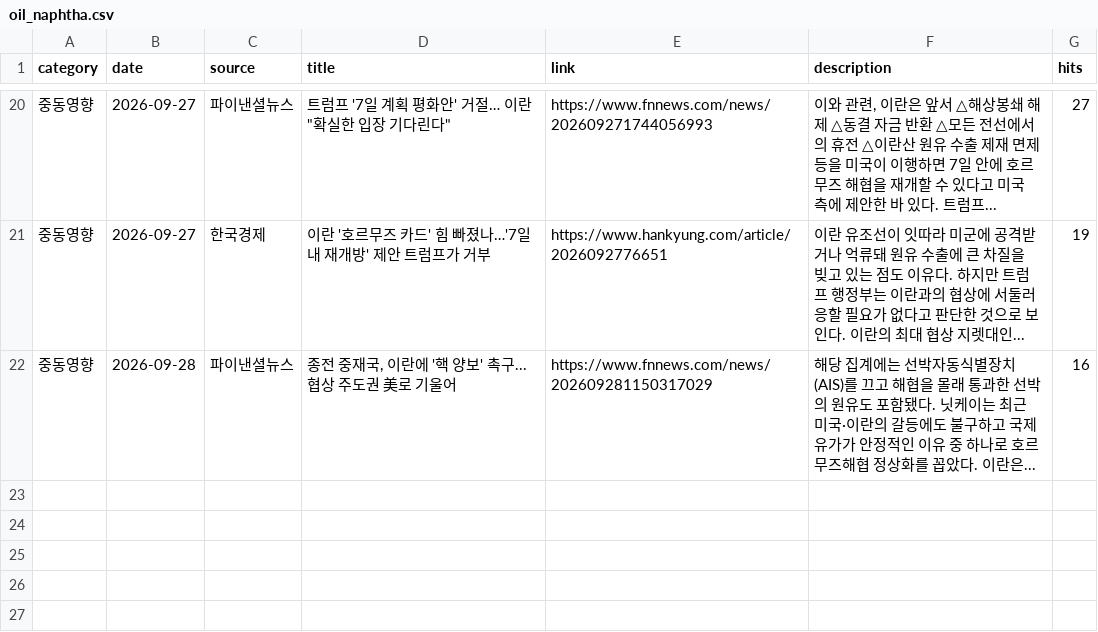
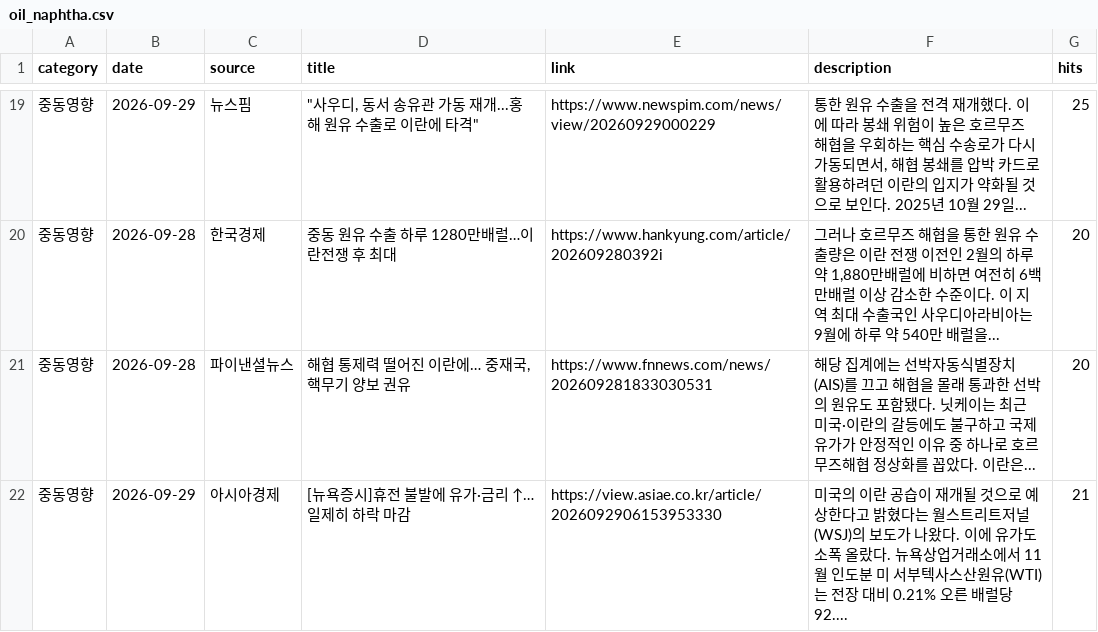
Before and after one commit to hdec-daily-news/oil-naphtha, a CSV file: oil_naphtha.csv, drawn as a sheet; only a part is shown, gaps mark what is left out; the diff covers the shown part only.

```diff
--- a/oil_naphtha.csv
+++ b/oil_naphtha.csv
@@ -20,3 +19,4 @@
-중동영향,2026-09-27,파이낸셜뉴스,"트럼프 '7일 계획 평화안' 거절… 이란 ""확실한 입장 기다린다""",https://www.fnnews.com/news/202609271744056993,"이와 관련, 이란은 앞서 △해상봉쇄 해제 △동결 자금 반환 △모든 전선에서의 휴전 △이란산 원유 수출 제재 면제 등을 미국이 이행하면 7일 안에 호르무즈 해협을 재개할 수 있다고 미국 측에 제안한 바 있다. 트럼프... ",27
-중동영향,2026-09-27,한국경제,이란 '호르무즈 카드' 힘 빠졌나…'7일내 재개방' 제안 트럼프가 거부,https://www.hankyung.com/article/2026092776651,이란 유조선이 잇따라 미군에 공격받거나 억류돼 원유 수출에 큰 차질을 빚고 있는 점도 이유다. 하지만 트럼프 행정부는 이란과의 협상에 서둘러 응할 필요가 없다고 판단한 것으로 보인다. 이란의 최대 협상 지렛대인... ,19
-중동영향,2026-09-28,파이낸셜뉴스,"종전 중재국, 이란에 '핵 양보' 촉구...협상 주도권 美로 기울어",https://www.fnnews.com/news/202609281150317029,해당 집계에는 선박자동식별장치(AIS)를 끄고 해협을 몰래 통과한 선박의 원유도 포함됐다. 닛케이는 최근 미국·이란의 갈등에도 불구하고 국제 유가가 안정적인 이유 중 하나로 호르무즈해협 정상화를 꼽았다. 이란은... ,16
+중동영향,2026-09-29,뉴스핌,"""사우디, 동서 송유관 가동 재개...홍해 원유 수출로 이란에 타격""",https://www.newspim.com/news/view/20260929000229,"통한 원유 수출을 전격 재개했다. 이에 따라 봉쇄 위험이 높은 호르무즈 해협을 우회하는 핵심 수송로가 다시 가동되면서, 해협 봉쇄를 압박 카드로 활용하려던 이란의 입지가 약화될 것으로 보인다. 2025년 10월 29일... ",25
+중동영향,2026-09-28,한국경제,중동 원유 수출 하루 1280만배럴…이란전쟁 후 최대,https://www.hankyung.com/article/202609280392i,"그러나 호르무즈 해협을 통한 원유 수출량은 이란 전쟁 이전인 2월의 하루 약 1,880만배럴에 비하면 여전히 6백만배럴 이상 감소한 수준이다. 이 지역 최대 수출국인 사우디아라비아는 9월에 하루 약 540만 배럴을... ",20
+중동영향,2026-09-28,파이낸셜뉴스,"해협 통제력 떨어진 이란에… 중재국, 핵무기 양보 권유",https://www.fnnews.com/news/202609281833030531,해당 집계에는 선박자동식별장치(AIS)를 끄고 해협을 몰래 통과한 선박의 원유도 포함됐다. 닛케이는 최근 미국·이란의 갈등에도 불구하고 국제 유가가 안정적인 이유 중 하나로 호르무즈해협 정상화를 꼽았다. 이란은... ,20
+중동영향,2026-09-29,아시아경제,[뉴욕증시]휴전 불발에 유가·금리 ↑…일제히 하락 마감,https://view.asiae.co.kr/article/2026092906153953330,미국의 이란 공습이 재개될 것으로 예상한다고 밝혔다는 월스트리트저널(WSJ)의 보도가 나왔다. 이에 유가도 소폭 올랐다. 뉴욕상업거래소에서 11월 인도분 미 서부텍사스산원유(WTI)는 전장 대비 0.21% 오른 배럴당 92.... ,21
```
Also changed, not shown: 3 added rows, 4 removed rows and 21 edited cells elsewhere in this file, 1 other file.
